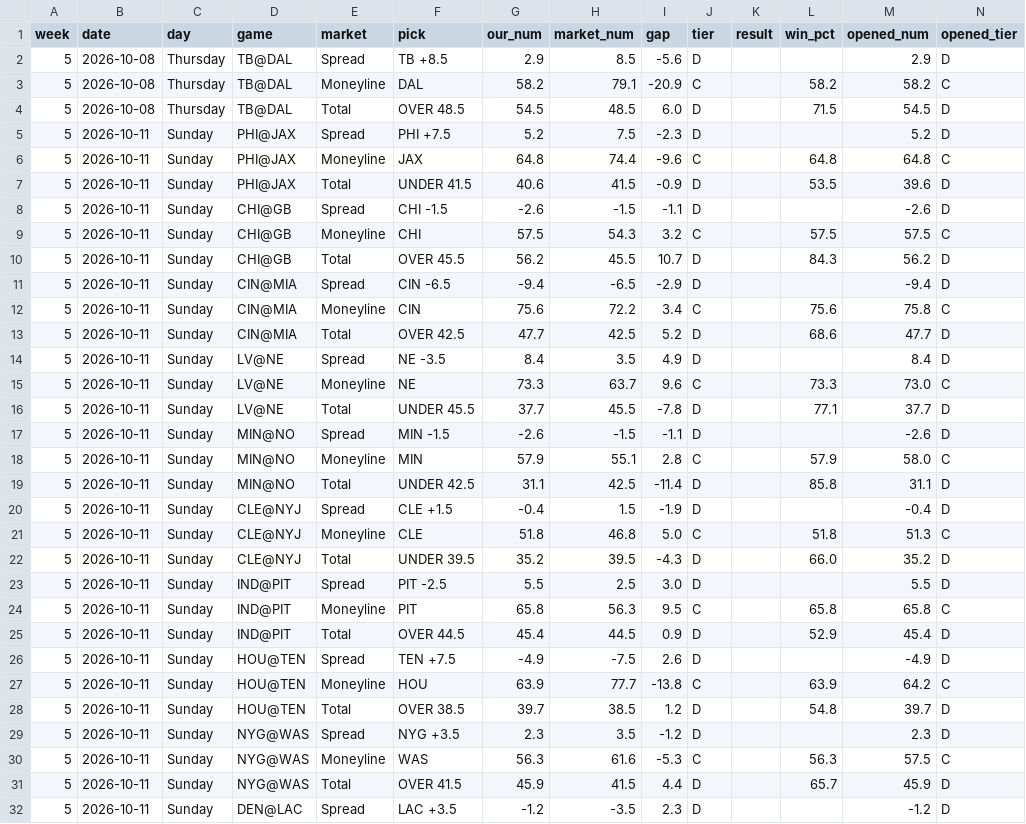
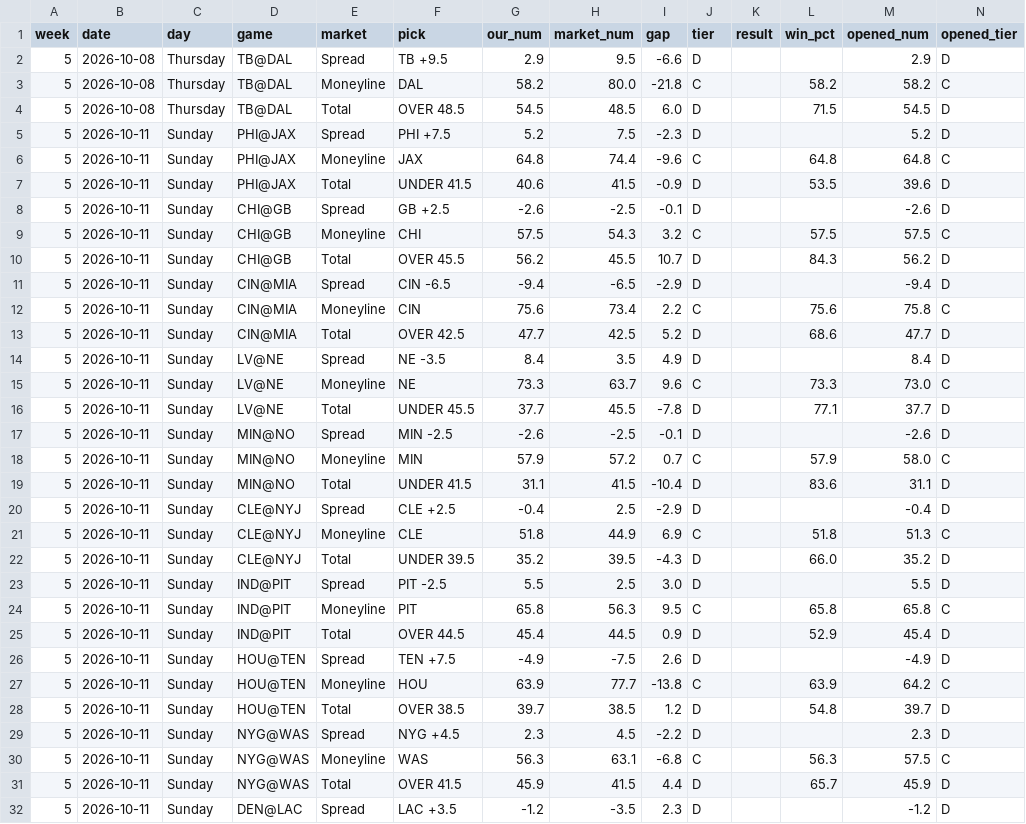
Before and after one commit to fourty2se7en/nfl-card, a CSV file: scripts/ledger_week5.csv, drawn as a sheet; only a part is shown; the diff covers the shown part only.

```diff
--- a/scripts/ledger_week5.csv
+++ b/scripts/ledger_week5.csv
@@ -1,4 +1,4 @@
 week,date,day,game,market,pick,our_num,market_num,gap,tier,result,win_pct,opened_num,opened_tier
-5,2026-10-08,Thursday,TB@DAL,Spread,TB +8.5,2.9,8.5,-5.6,D,,,2.9,D
-5,2026-10-08,Thursday,TB@DAL,Moneyline,DAL,58.2,79.1,-20.9,C,,58.2,58.2,C
+5,2026-10-08,Thursday,TB@DAL,Spread,TB +9.5,2.9,9.5,-6.6,D,,,2.9,D
+5,2026-10-08,Thursday,TB@DAL,Moneyline,DAL,58.2,80.0,-21.8,C,,58.2,58.2,C
 5,2026-10-08,Thursday,TB@DAL,Total,OVER 48.5,54.5,48.5,6.0,D,,71.5,54.5,D
@@ -7,3 +7,3 @@ week,date,day,game,market,pick,our_num,market_num,gap,tier,result,win_pct,opened
 5,2026-10-11,Sunday,PHI@JAX,Total,UNDER 41.5,40.6,41.5,-0.9,D,,53.5,39.6,D
-5,2026-10-11,Sunday,CHI@GB,Spread,CHI -1.5,-2.6,-1.5,-1.1,D,,,-2.6,D
+5,2026-10-11,Sunday,CHI@GB,Spread,GB +2.5,-2.6,-2.5,-0.1,D,,,-2.6,D
 5,2026-10-11,Sunday,CHI@GB,Moneyline,CHI,57.5,54.3,3.2,C,,57.5,57.5,C
@@ -11,3 +11,3 @@ week,date,day,game,market,pick,our_num,market_num,gap,tier,result,win_pct,opened
 5,2026-10-11,Sunday,CIN@MIA,Spread,CIN -6.5,-9.4,-6.5,-2.9,D,,,-9.4,D
-5,2026-10-11,Sunday,CIN@MIA,Moneyline,CIN,75.6,72.2,3.4,C,,75.6,75.8,C
+5,2026-10-11,Sunday,CIN@MIA,Moneyline,CIN,75.6,73.4,2.2,C,,75.6,75.8,C
 5,2026-10-11,Sunday,CIN@MIA,Total,OVER 42.5,47.7,42.5,5.2,D,,68.6,47.7,D
@@ -16,7 +16,7 @@ week,date,day,game,market,pick,our_num,market_num,gap,tier,result,win_pct,opened
 5,2026-10-11,Sunday,LV@NE,Total,UNDER 45.5,37.7,45.5,-7.8,D,,77.1,37.7,D
-5,2026-10-11,Sunday,MIN@NO,Spread,MIN -1.5,-2.6,-1.5,-1.1,D,,,-2.6,D
-5,2026-10-11,Sunday,MIN@NO,Moneyline,MIN,57.9,55.1,2.8,C,,57.9,58.0,C
-5,2026-10-11,Sunday,MIN@NO,Total,UNDER 42.5,31.1,42.5,-11.4,D,,85.8,31.1,D
-5,2026-10-11,Sunday,CLE@NYJ,Spread,CLE +1.5,-0.4,1.5,-1.9,D,,,-0.4,D
-5,2026-10-11,Sunday,CLE@NYJ,Moneyline,CLE,51.8,46.8,5.0,C,,51.8,51.3,C
+5,2026-10-11,Sunday,MIN@NO,Spread,MIN -2.5,-2.6,-2.5,-0.1,D,,,-2.6,D
+5,2026-10-11,Sunday,MIN@NO,Moneyline,MIN,57.9,57.2,0.7,C,,57.9,58.0,C
+5,2026-10-11,Sunday,MIN@NO,Total,UNDER 41.5,31.1,41.5,-10.4,D,,83.6,31.1,D
+5,2026-10-11,Sunday,CLE@NYJ,Spread,CLE +2.5,-0.4,2.5,-2.9,D,,,-0.4,D
+5,2026-10-11,Sunday,CLE@NYJ,Moneyline,CLE,51.8,44.9,6.9,C,,51.8,51.3,C
 5,2026-10-11,Sunday,CLE@NYJ,Total,UNDER 39.5,35.2,39.5,-4.3,D,,66.0,35.2,D
@@ -28,4 +28,4 @@ week,date,day,game,market,pick,our_num,market_num,gap,tier,result,win_pct,opened
 5,2026-10-11,Sunday,HOU@TEN,Total,OVER 38.5,39.7,38.5,1.2,D,,54.8,39.7,D
-5,2026-10-11,Sunday,NYG@WAS,Spread,NYG +3.5,2.3,3.5,-1.2,D,,,2.3,D
-5,2026-10-11,Sunday,NYG@WAS,Moneyline,WAS,56.3,61.6,-5.3,C,,56.3,57.5,C
+5,2026-10-11,Sunday,NYG@WAS,Spread,NYG +4.5,2.3,4.5,-2.2,D,,,2.3,D
+5,2026-10-11,Sunday,NYG@WAS,Moneyline,WAS,56.3,63.1,-6.8,C,,56.3,57.5,C
 5,2026-10-11,Sunday,NYG@WAS,Total,OVER 41.5,45.9,41.5,4.4,D,,65.7,45.9,D
```
Also changed, not shown: 5 edited cells elsewhere in this file, scripts/ledger_history.csv, site/ledger_week5.csv, 4 other files.
